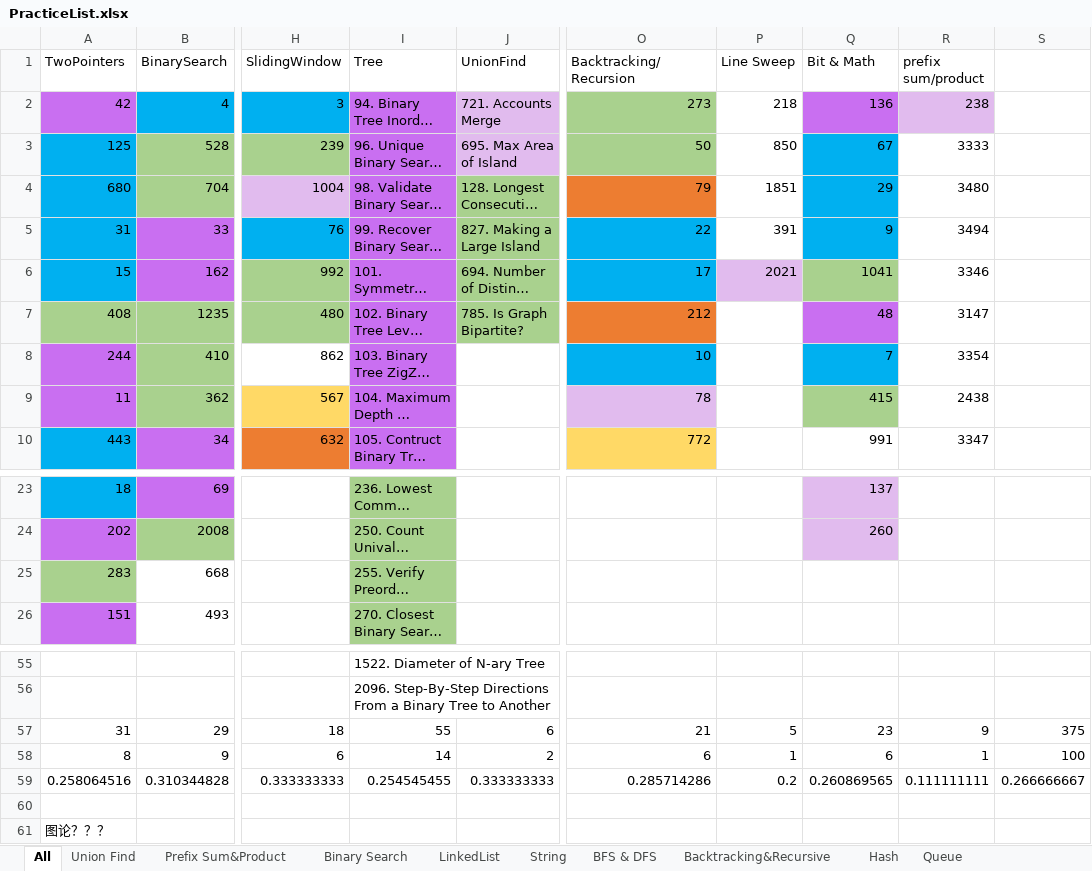
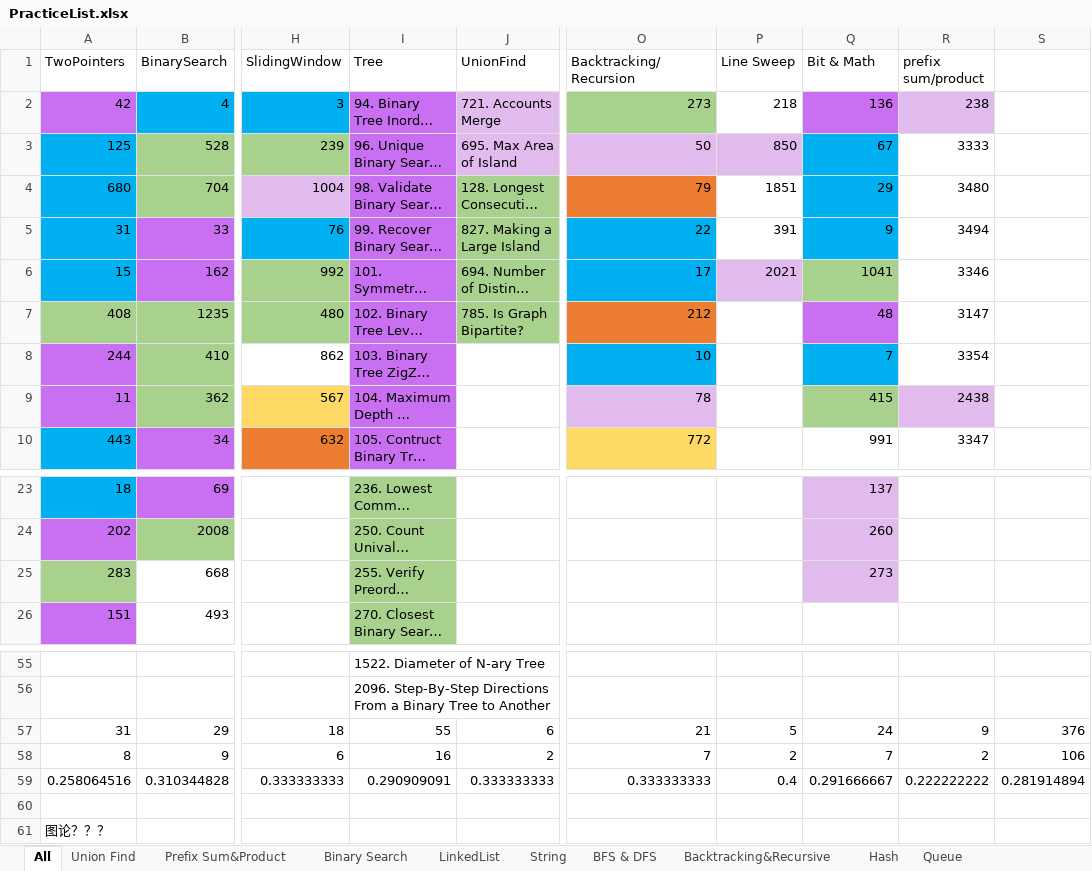
Before and after one commit to LiXieLabs/codingpractice, an Excel workbook: PracticeList.xlsx, sheet All, drawn as a sheet; only a part is shown, gaps mark what is left out; long unchanged cells end in …; values as stored, in another font and other column widths than the file's, no borders; the diff names each change by its address in the sheet, - before the commit and + after, or states it on an @@ line.

```diff
--- a/PracticeList.xlsx (sheet All)
+++ b/PracticeList.xlsx (sheet All)
-O3 fill: #A9D18E
+O3 fill: #E1BBEE
-P3 fill: none
+P3 fill: #E1BBEE
-R9 fill: none
+R9 fill: #E1BBEE
-Q25 (Bit & Math): (empty)
+Q25 (Bit & Math): 273
-Q25 fill: none
+Q25 fill: #E1BBEE
-Q57 (Bit & Math): 23
+Q57 (Bit & Math): 24
-S57: 375
+S57: 376
-I58 (Tree): 14
+I58 (Tree): 16
-O58 (Backtracking/Recursion): 6
+O58 (Backtracking/Recursion): 7
-P58 (Line Sweep): 1
+P58 (Line Sweep): 2
-Q58 (Bit & Math): 6
+Q58 (Bit & Math): 7
-R58 (prefix sum/product): 1
+R58 (prefix sum/product): 2
-S58: 100
+S58: 106
-I59 (Tree): 0.254545455
+I59 (Tree): 0.290909091
-O59 (Backtracking/Recursion): 0.285714286
+O59 (Backtracking/Recursion): 0.333333333
-P59 (Line Sweep): 0.2
+P59 (Line Sweep): 0.4
-Q59 (Bit & Math): 0.260869565
+Q59 (Bit & Math): 0.291666667
-R59 (prefix sum/product): 0.111111111
+R59 (prefix sum/product): 0.222222222
-S59: 0.266666667
+S59: 0.281914894
```
Also changed, not shown: 4 other files.
